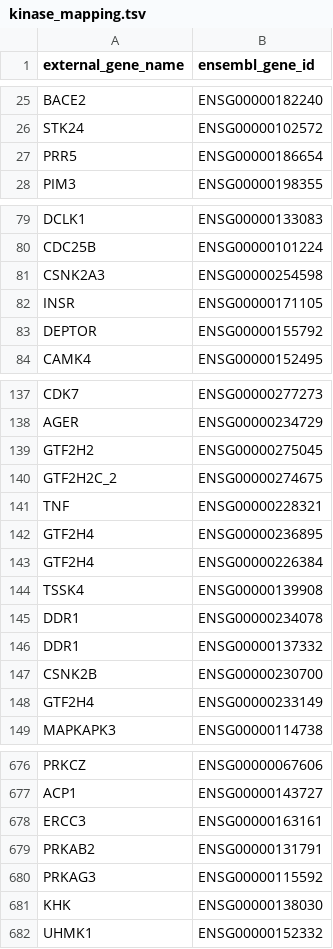
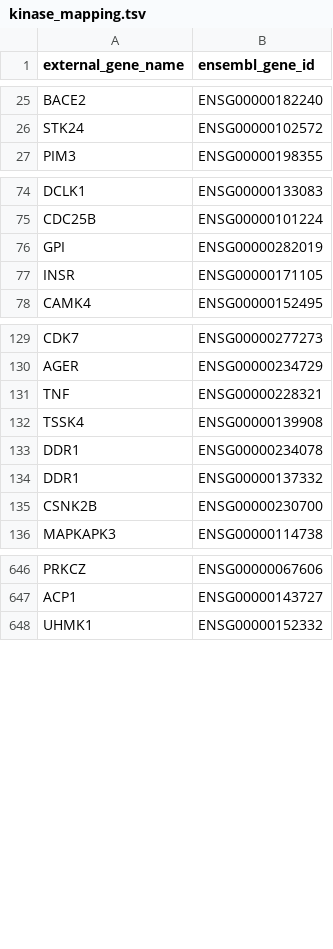
Before and after one commit to saezlab/kinase_benchmark, a TSV file: resources/kinase_mapping.tsv, drawn as a sheet; only a part is shown, gaps mark what is left out; the diff covers the shown part only.

```diff
--- a/resources/kinase_mapping.tsv
+++ b/resources/kinase_mapping.tsv
@@ -26,3 +26,2 @@ BACE2	ENSG00000182240
 STK24	ENSG00000102572
-PRR5	ENSG00000186654
 PIM3	ENSG00000198355
@@ -80,5 +75,4 @@ DCLK1	ENSG00000133083
 CDC25B	ENSG00000101224
-CSNK2A3	ENSG00000254598
+GPI	ENSG00000282019
 INSR	ENSG00000171105
-DEPTOR	ENSG00000155792
 CAMK4	ENSG00000152495
@@ -138,7 +130,3 @@ CDK7	ENSG00000277273
 AGER	ENSG00000234729
-GTF2H2	ENSG00000275045
-GTF2H2C_2	ENSG00000274675
 TNF	ENSG00000228321
-GTF2H4	ENSG00000236895
-GTF2H4	ENSG00000226384
 TSSK4	ENSG00000139908
@@ -147,3 +135,2 @@ DDR1	ENSG00000137332
 CSNK2B	ENSG00000230700
-GTF2H4	ENSG00000233149
 MAPKAPK3	ENSG00000114738
@@ -677,6 +647,2 @@ PRKCZ	ENSG00000067606
 ACP1	ENSG00000143727
-ERCC3	ENSG00000163161
-PRKAB2	ENSG00000131791
-PRKAG3	ENSG00000115592
-KHK	ENSG00000138030
 UHMK1	ENSG00000152332
```
Also changed, not shown: 16 added rows and 39 removed rows elsewhere in this file, 13 other files.
